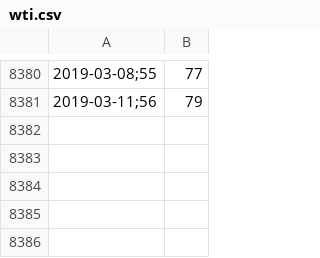
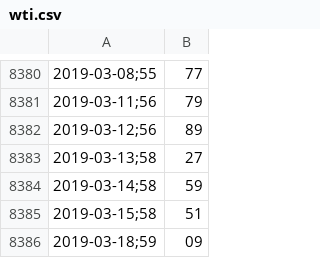
Before and after one commit to collabmarket/algorithms_afp, a CSV file: data_quandl/wti.csv, drawn as a sheet; only a part is shown, gaps mark what is left out; the diff names each change by its address in the sheet, - before the commit and + after, or states it on an @@ line.

Commit message:
Update data, nb and images 2019-03-21

```diff
--- a/data_quandl/wti.csv
+++ b/data_quandl/wti.csv
+row 8382: 2019-03-12;56 | 89
+row 8383: 2019-03-13;58 | 27
+row 8384: 2019-03-14;58 | 59
+row 8385: 2019-03-15;58 | 51
+row 8386: 2019-03-18;59 | 09
```
Also changed, not shown: 1 other file.
